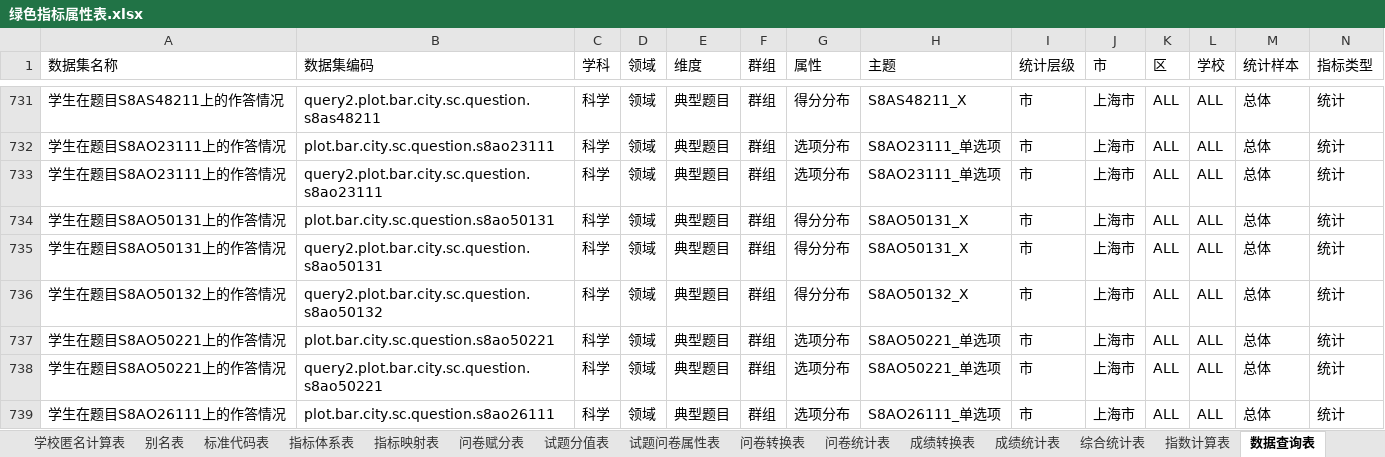
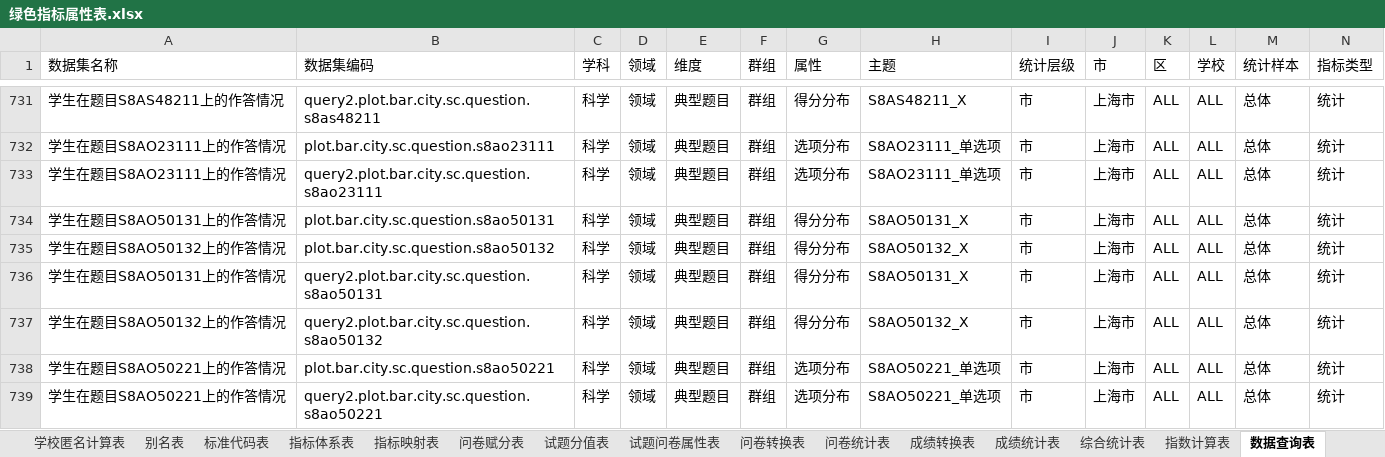
Before and after one commit to pku9104038/green-index, an Excel workbook: data.in/2018sh/绿色指标属性表.xlsx, sheet 数据查询表, drawn as a sheet; only a part is shown, gaps mark what is left out; the shorter side is filled out with more unchanged rows; values as stored, in another font and other column widths than the file's, no borders; rows hold the shown columns only; the diff names each change by its address in the sheet, - before the commit and + after, or states it on an @@ line.

```diff
--- a/data.in/2018sh/绿色指标属性表.xlsx (sheet 数据查询表)
+++ b/data.in/2018sh/绿色指标属性表.xlsx (sheet 数据查询表)
+row 735: 学生在题目S8AO50132上的作答情况 | plot.bar.city.sc.question.s8ao50132 | 科学 | 领域 | 典型题目 | 群组 | 得分分布 | S8AO50132_X | 市 | 上海市 | ALL | ALL | 总体 | 统计
```
Also changed, not shown: sheet 绘图参数表, 8 other files.
